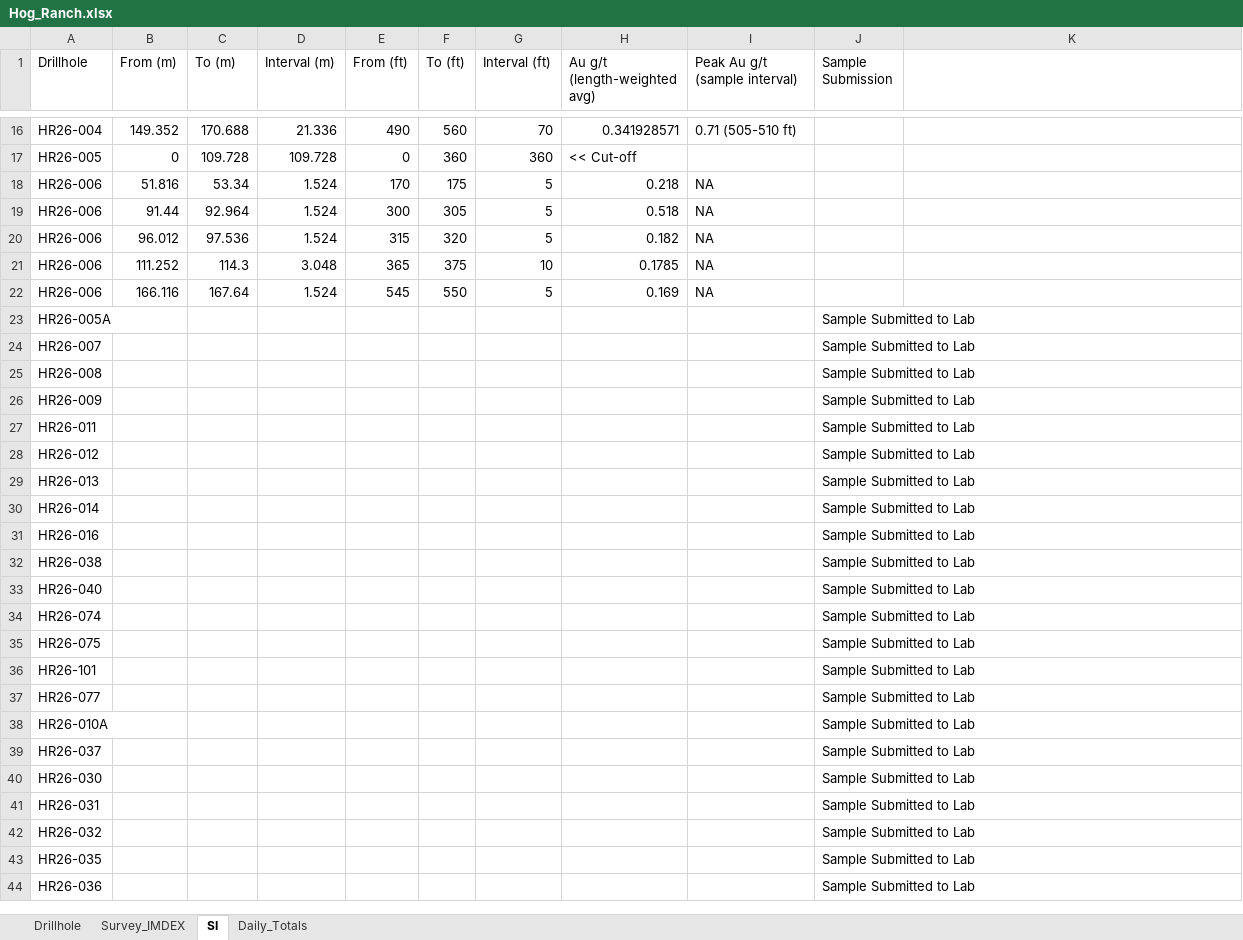
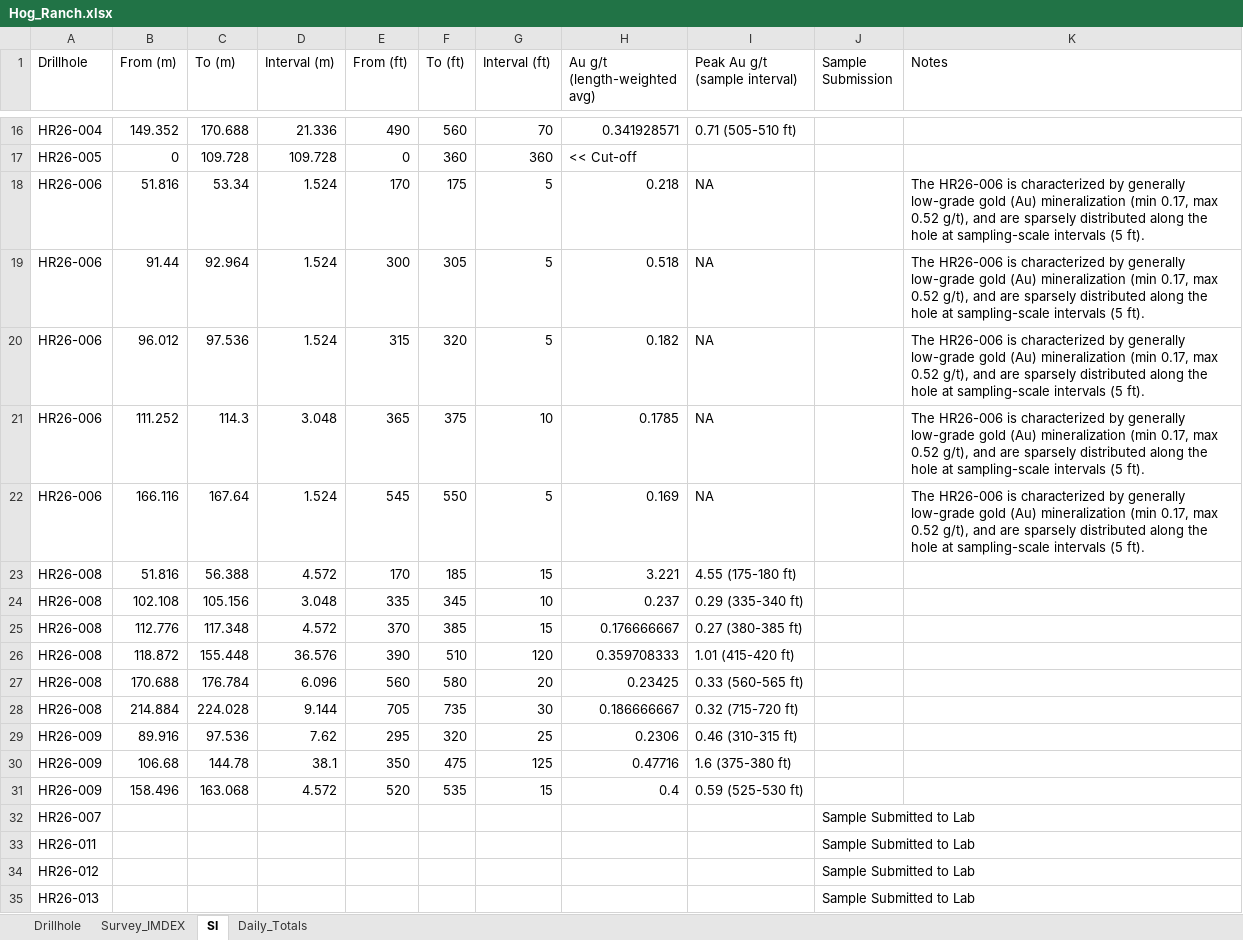
Before and after one commit to jemabantonio-stack/HR_Interactive_Map, an Excel workbook: docs/Hog_Ranch.xlsx, sheet SI, drawn as a sheet; only a part is shown, gaps mark what is left out; the shorter side is filled out with more unchanged rows; values as stored, in another font and other column widths than the file's, no borders; removed rows and columns are numbered as before the commit, all else as after; the diff names each change by its address in the sheet, - before the commit and + after, or states it on an @@ line.

```diff
--- a/docs/Hog_Ranch.xlsx (sheet SI)
+++ b/docs/Hog_Ranch.xlsx (sheet SI)
-K1: (empty)
+K1: Notes
-K18:K22 (Notes): (empty)
+K18:K22 (Notes): The HR26-006 is characterized by generally low-grade gold (Au) mineralization (min 0.17, max 0.52 g/t), and are sparsely distributed along the hole at sampling-scale intervals (5 ft).
-row 23: HR26-005A |  |  |  |  |  |  |  |  | Sample Submitted to Lab
+row 23: HR26-008 | 51.816 | 56.388 | 4.572 | 170 | 185 | 15 | 3.221 | 4.55 (175-180 ft)
+row 24: HR26-008 | 102.108 | 105.156 | 3.048 | 335 | 345 | 10 | 0.237 | 0.29 (335-340 ft)
+row 25: HR26-008 | 112.776 | 117.348 | 4.572 | 370 | 385 | 15 | 0.176666667 | 0.27 (380-385 ft)
+row 26: HR26-008 | 118.872 | 155.448 | 36.576 | 390 | 510 | 120 | 0.359708333 | 1.01 (415-420 ft)
+row 27: HR26-008 | 170.688 | 176.784 | 6.096 | 560 | 580 | 20 | 0.23425 | 0.33 (560-565 ft)
+row 28: HR26-008 | 214.884 | 224.028 | 9.144 | 705 | 735 | 30 | 0.186666667 | 0.32 (715-720 ft)
+row 29: HR26-009 | 89.916 | 97.536 | 7.62 | 295 | 320 | 25 | 0.2306 | 0.46 (310-315 ft)
+row 30: HR26-009 | 106.68 | 144.78 | 38.1 | 350 | 475 | 125 | 0.47716 | 1.6 (375-380 ft)
+row 31: HR26-009 | 158.496 | 163.068 | 4.572 | 520 | 535 | 15 | 0.4 | 0.59 (525-530 ft)
-row 25: HR26-008 |  |  |  |  |  |  |  |  | Sample Submitted to Lab
-row 26: HR26-009 |  |  |  |  |  |  |  |  | Sample Submitted to Lab
```
Also changed, not shown: sheet Daily_Totals, sheet Drillhole, 1 other file.
